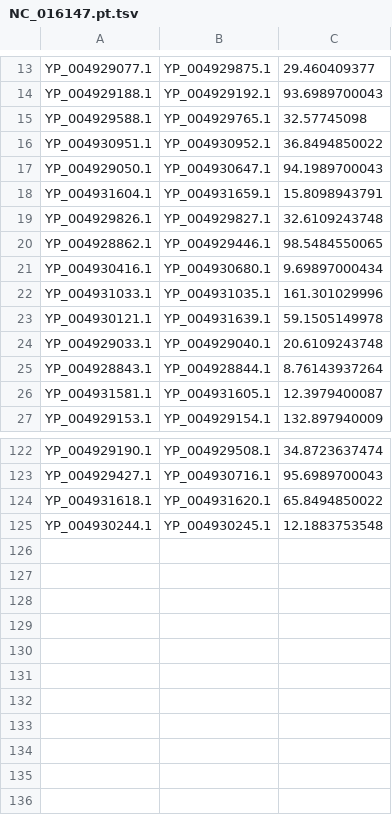
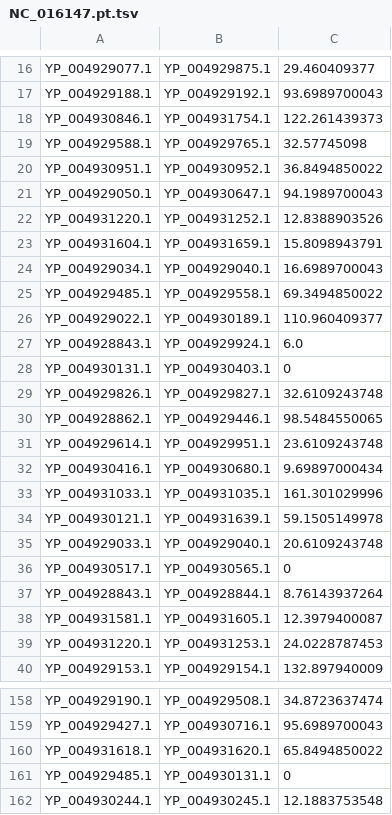
Before and after one commit to etabari/PorthoMCL, a TSV file: sample/5.paralogTemp/NC_016147.pt.tsv, drawn as a sheet; only a part is shown, gaps mark what is left out; the diff covers the shown part only.

```diff
--- a/sample/5.paralogTemp/NC_016147.pt.tsv
+++ b/sample/5.paralogTemp/NC_016147.pt.tsv
@@ -14,2 +17,3 @@ YP_004929077.1	YP_004929875.1	29.460409377
 YP_004929188.1	YP_004929192.1	93.6989700043
+YP_004930846.1	YP_004931754.1	122.261439373
 YP_004929588.1	YP_004929765.1	32.57745098
@@ -17,5 +21,12 @@ YP_004930951.1	YP_004930952.1	36.8494850022
 YP_004929050.1	YP_004930647.1	94.1989700043
+YP_004931220.1	YP_004931252.1	12.8388903526
 YP_004931604.1	YP_004931659.1	15.8098943791
+YP_004929034.1	YP_004929040.1	16.6989700043
+YP_004929485.1	YP_004929558.1	69.3494850022
+YP_004929022.1	YP_004930189.1	110.960409377
+YP_004928843.1	YP_004929924.1	6.0
+YP_004930131.1	YP_004930403.1	0
 YP_004929826.1	YP_004929827.1	32.6109243748
 YP_004928862.1	YP_004929446.1	98.5484550065
+YP_004929614.1	YP_004929951.1	23.6109243748
 YP_004930416.1	YP_004930680.1	9.69897000434
@@ -24,4 +35,6 @@ YP_004930121.1	YP_004931639.1	59.1505149978
 YP_004929033.1	YP_004929040.1	20.6109243748
+YP_004930517.1	YP_004930565.1	0
 YP_004928843.1	YP_004928844.1	8.76143937264
 YP_004931581.1	YP_004931605.1	12.3979400087
+YP_004931220.1	YP_004931253.1	24.0228787453
 YP_004929153.1	YP_004929154.1	132.897940009
@@ -124,2 +160,3 @@ YP_004929427.1	YP_004930716.1	95.6989700043
 YP_004931618.1	YP_004931620.1	65.8494850022
+YP_004929485.1	YP_004930131.1	0
 YP_004930244.1	YP_004930245.1	12.1883753548
```
Also changed, not shown: 28 added rows and 11 moved rows elsewhere in this file, sample/5.besthit/NC_000916.bh.tsv, sample/5.paralogTemp/NC_000913.pt.tsv, 19 other files.
